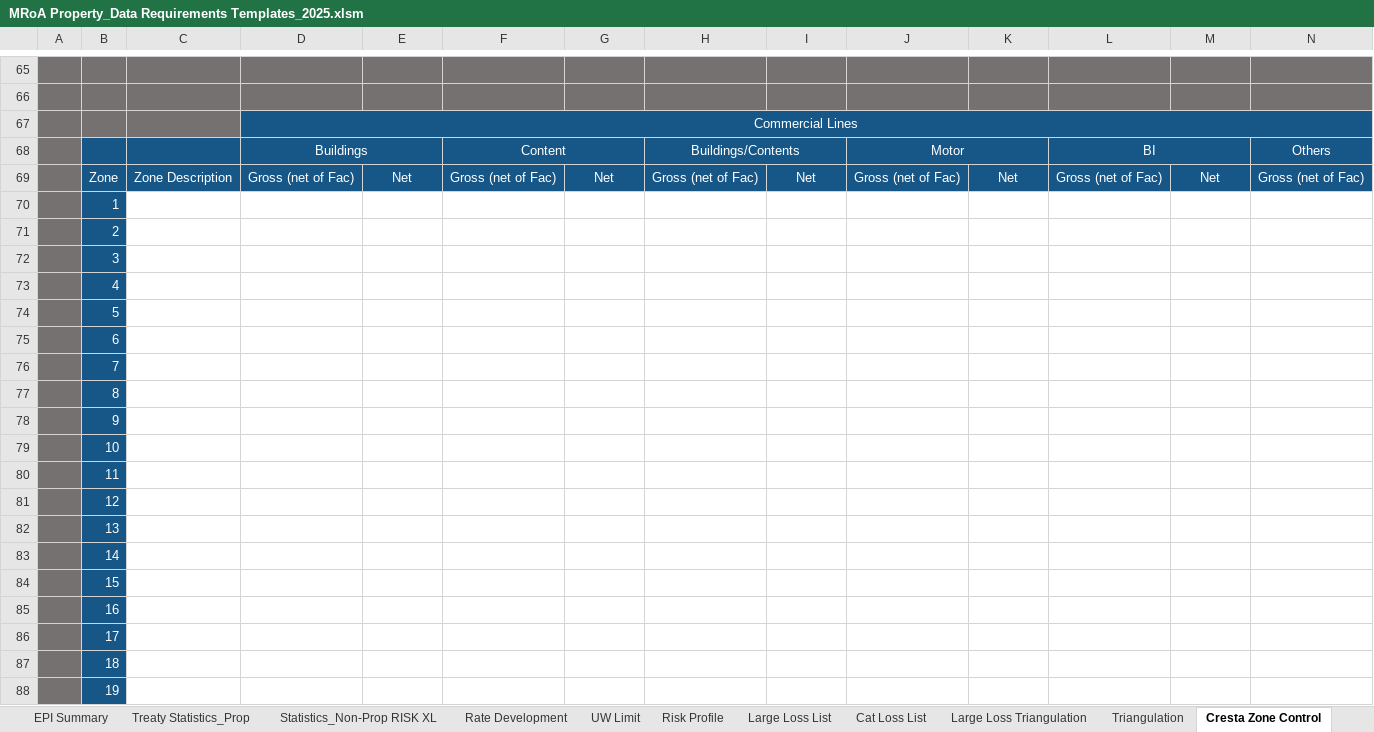
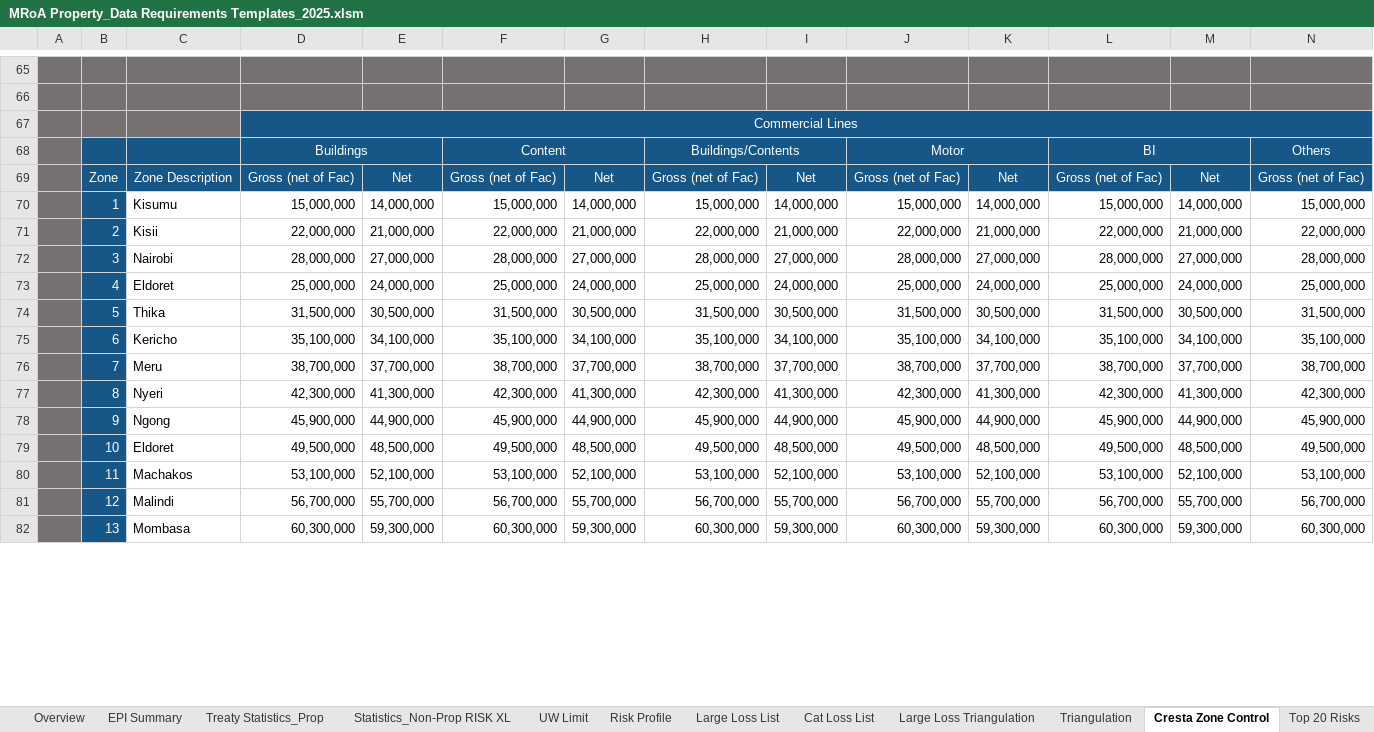
Before and after one commit to robin-ochieng/retro-data-model, an Excel workbook: Resources/MRoA Property_Data Requirements Templates_2025.xlsm, sheet Cresta Zone Control, drawn as a sheet; only a part is shown, gaps mark what is left out; values as stored, in another font and other column widths than the file's, no borders; charts and pictures not drawn; removed rows and columns are numbered as before the commit, all else as after; rows hold the shown columns only; the diff covers the shown part only; the diff names each change by its address in the sheet, - before the commit and + after, or states it on an @@ line.

```diff
--- a/Resources/MRoA Property_Data Requirements Templates_2025.xlsm (sheet Cresta Zone Control)
+++ b/Resources/MRoA Property_Data Requirements Templates_2025.xlsm (sheet Cresta Zone Control)
@@ sheet tab hidden: Rate Development @@
-row 70:  | 1
-row 71:  | 2
-row 72:  | 3
-row 73:  | 4
-row 74:  | 5
-row 75:  | 6
-row 76:  | 7
-row 77:  | 8
-row 78:  | 9
-row 79:  | 10
-row 80:  | 11
-row 81:  | 12
-row 82:  | 13
-row 83:  | 14
-row 84:  | 15
-row 85:  | 16
-row 86:  | 17
-row 87:  | 18
-row 88:  | 19
+row 70:  | 1 | Kisumu | 15,000,000 | 14,000,000 | 15,000,000 | 14,000,000 | 15,000,000 | 14,000,000 | 15,000,000 | 14,000,000 | 15,000,000 | 14,000,000 | 15,000,000
+row 71:  | 2 | Kisii | 22,000,000 | 21,000,000 | 22,000,000 | 21,000,000 | 22,000,000 | 21,000,000 | 22,000,000 | 21,000,000 | 22,000,000 | 21,000,000 | 22,000,000
+row 72:  | 3 | Nairobi | 28,000,000 | 27,000,000 | 28,000,000 | 27,000,000 | 28,000,000 | 27,000,000 | 28,000,000 | 27,000,000 | 28,000,000 | 27,000,000 | 28,000,000
+row 73:  | 4 | Eldoret | 25,000,000 | 24,000,000 | 25,000,000 | 24,000,000 | 25,000,000 | 24,000,000 | 25,000,000 | 24,000,000 | 25,000,000 | 24,000,000 | 25,000,000
+row 74:  | 5 | Thika | 31,500,000 | 30,500,000 | 31,500,000 | 30,500,000 | 31,500,000 | 30,500,000 | 31,500,000 | 30,500,000 | 31,500,000 | 30,500,000 | 31,500,000
+row 75:  | 6 | Kericho | 35,100,000 | 34,100,000 | 35,100,000 | 34,100,000 | 35,100,000 | 34,100,000 | 35,100,000 | 34,100,000 | 35,100,000 | 34,100,000 | 35,100,000
+row 76:  | 7 | Meru | 38,700,000 | 37,700,000 | 38,700,000 | 37,700,000 | 38,700,000 | 37,700,000 | 38,700,000 | 37,700,000 | 38,700,000 | 37,700,000 | 38,700,000
+row 77:  | 8 | Nyeri | 42,300,000 | 41,300,000 | 42,300,000 | 41,300,000 | 42,300,000 | 41,300,000 | 42,300,000 | 41,300,000 | 42,300,000 | 41,300,000 | 42,300,000
+row 78:  | 9 | Ngong | 45,900,000 | 44,900,000 | 45,900,000 | 44,900,000 | 45,900,000 | 44,900,000 | 45,900,000 | 44,900,000 | 45,900,000 | 44,900,000 | 45,900,000
+row 79:  | 10 | Eldoret | 49,500,000 | 48,500,000 | 49,500,000 | 48,500,000 | 49,500,000 | 48,500,000 | 49,500,000 | 48,500,000 | 49,500,000 | 48,500,000 | 49,500,000
+row 80:  | 11 | Machakos | 53,100,000 | 52,100,000 | 53,100,000 | 52,100,000 | 53,100,000 | 52,100,000 | 53,100,000 | 52,100,000 | 53,100,000 | 52,100,000 | 53,100,000
+row 81:  | 12 | Malindi | 56,700,000 | 55,700,000 | 56,700,000 | 55,700,000 | 56,700,000 | 55,700,000 | 56,700,000 | 55,700,000 | 56,700,000 | 55,700,000 | 56,700,000
+row 82:  | 13 | Mombasa | 60,300,000 | 59,300,000 | 60,300,000 | 59,300,000 | 60,300,000 | 59,300,000 | 60,300,000 | 59,300,000 | 60,300,000 | 59,300,000 | 60,300,000
```
Also changed, not shown: 87 added rows and 81 removed rows elsewhere in this sheet, sheet UW Limit, sheet Large Loss List, sheet Cat Loss List, Resources/casualty_template.xlsm, 2 other files.
